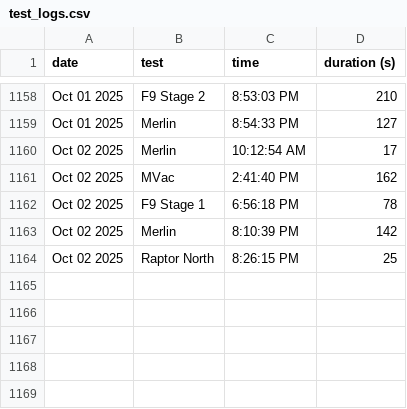
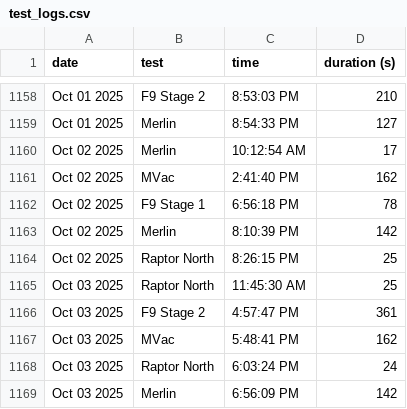
Before and after one commit to CameronField/SpaceX_Eng_Test_Log, a CSV file: test_logs.csv, drawn as a sheet; only a part is shown, gaps mark what is left out; the diff names each change by its address in the sheet, - before the commit and + after, or states it on an @@ line.

Commit message:
Update test log

```diff
--- a/test_logs.csv
+++ b/test_logs.csv
+row 1165: Oct 03 2025 | Raptor North | 11:45:30 AM | 25
+row 1166: Oct 03 2025 | F9 Stage 2 | 4:57:47 PM | 361
+row 1167: Oct 03 2025 | MVac | 5:48:41 PM | 162
+row 1168: Oct 03 2025 | Raptor North | 6:03:24 PM | 24
+row 1169: Oct 03 2025 | Merlin | 6:56:09 PM | 142
```
